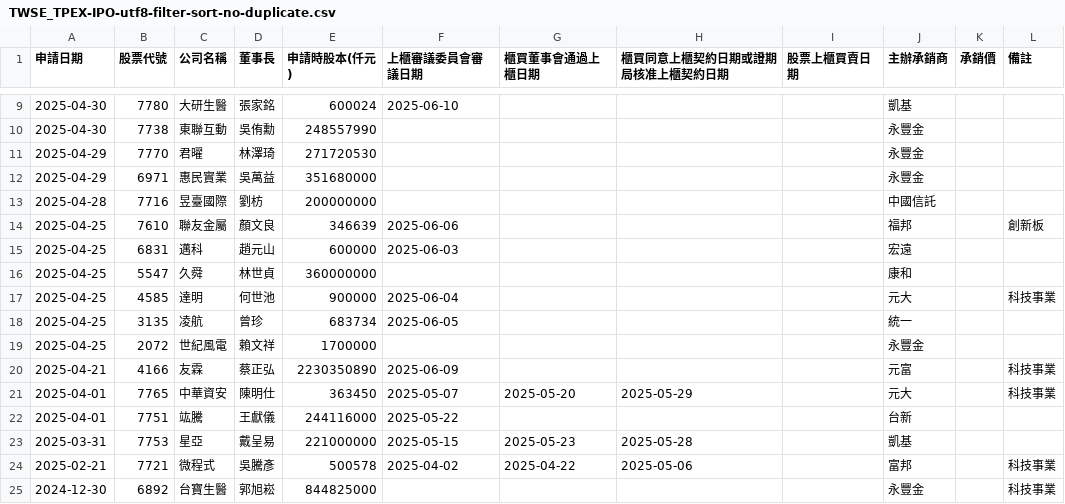
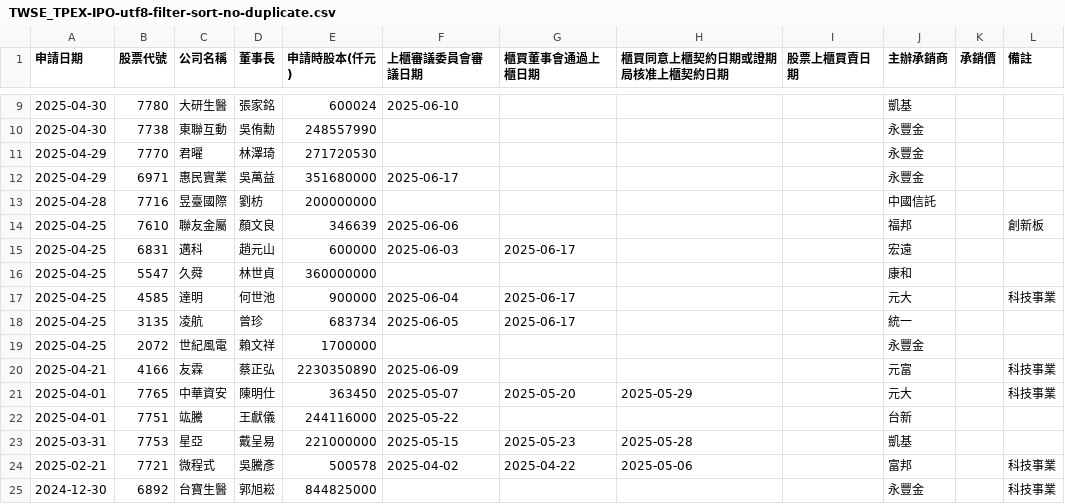
Before and after one commit to wenchiehlee/Selenium-Actions.IPO, a CSV file: TWSE_TPEX-IPO-utf8-filter-sort-no-duplicate.csv, drawn as a sheet; only a part is shown, gaps mark what is left out.

```diff
--- a/TWSE_TPEX-IPO-utf8-filter-sort-no-duplicate.csv
+++ b/TWSE_TPEX-IPO-utf8-filter-sort-no-duplicate.csv
@@ -11,9 +11,9 @@
 2025-04-29,7770,君曜,林澤琦,271720530,,,,,永豐金,,
-2025-04-29,6971,惠民實業,吳萬益,351680000,,,,,永豐金,,
+2025-04-29,6971,惠民實業,吳萬益,351680000,2025-06-17,,,,永豐金,,
 2025-04-28,7716,昱臺國際,劉枋,200000000,,,,,中國信託,,
 2025-04-25,7610,聯友金屬,顏文良,346639,2025-06-06,,,,福邦,,創新板
-2025-04-25,6831,邁科,趙元山,600000,2025-06-03,,,,宏遠,,
+2025-04-25,6831,邁科,趙元山,600000,2025-06-03,2025-06-17,,,宏遠,,
 2025-04-25,5547,久舜,林世貞,360000000,,,,,康和,,
-2025-04-25,4585,達明,何世池,900000,2025-06-04,,,,元大,,科技事業
-2025-04-25,3135,凌航,曾珍,683734,2025-06-05,,,,統一,,
+2025-04-25,4585,達明,何世池,900000,2025-06-04,2025-06-17,,,元大,,科技事業
+2025-04-25,3135,凌航,曾珍,683734,2025-06-05,2025-06-17,,,統一,,
 2025-04-25,2072,世紀風電,賴文祥,1700000,,,,,永豐金,,
```
Also changed, not shown: TWSE_TPEX-IPO-utf8-filter-sort.csv, TWSE_TPEX-IPO-utf8-filter.csv, 14 other files.
